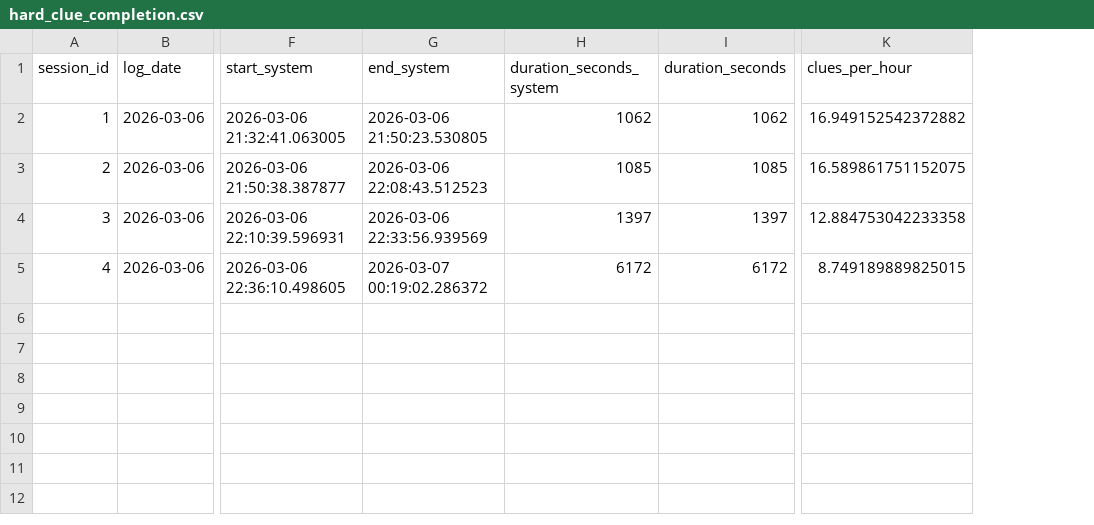
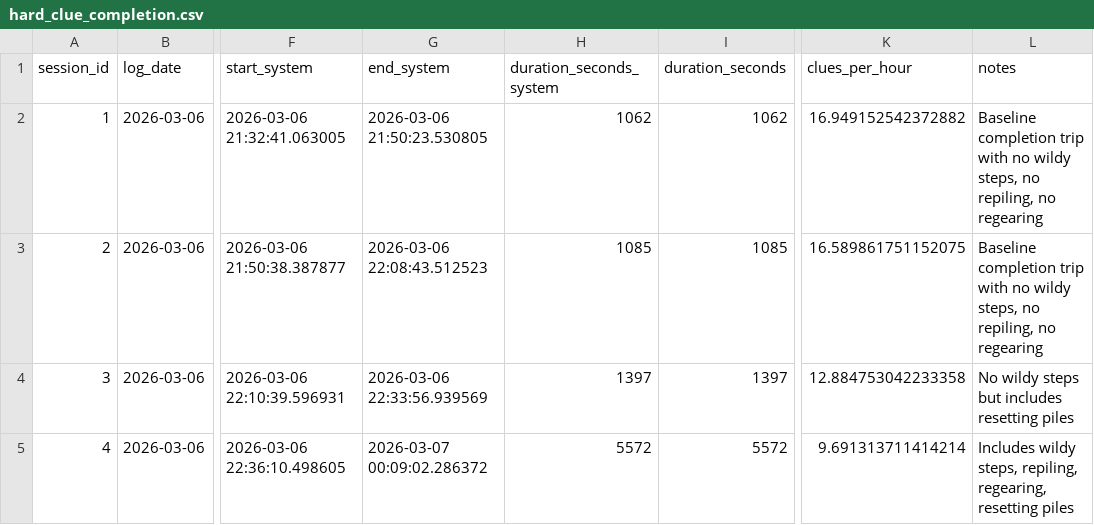
Before and after one commit to mitchmorgan36/OSRS_Clue_Scroll_Tracking, a CSV file: data/hard_clue_completion.csv, drawn as a sheet; only a part is shown, gaps mark what is left out; the diff names each change by its address in the sheet, - before the commit and + after, or states it on an @@ line.

Commit message:
Update hard_clue_completion.csv
manually added completion notes

```diff
--- a/data/hard_clue_completion.csv
+++ b/data/hard_clue_completion.csv
+column L (notes), rows 2-5: Baseline completion trip with no wildy steps, no repiling, no regearing | Baseline completion trip with no wildy steps, no repiling, no regearing | No wildy steps but includes resetting piles | Includes wildy steps, repiling, regearing, resetting piles
-G5 (end_system): 2026-03-07 00:19:02.286372
+G5 (end_system): 2026-03-07 00:09:02.286372
-H5 (duration_seconds_system): 6172
+H5 (duration_seconds_system): 5572
-I5 (duration_seconds): 6172
+I5 (duration_seconds): 5572
-K5 (clues_per_hour): 8.749189889825015
+K5 (clues_per_hour): 9.691313711414214
```
